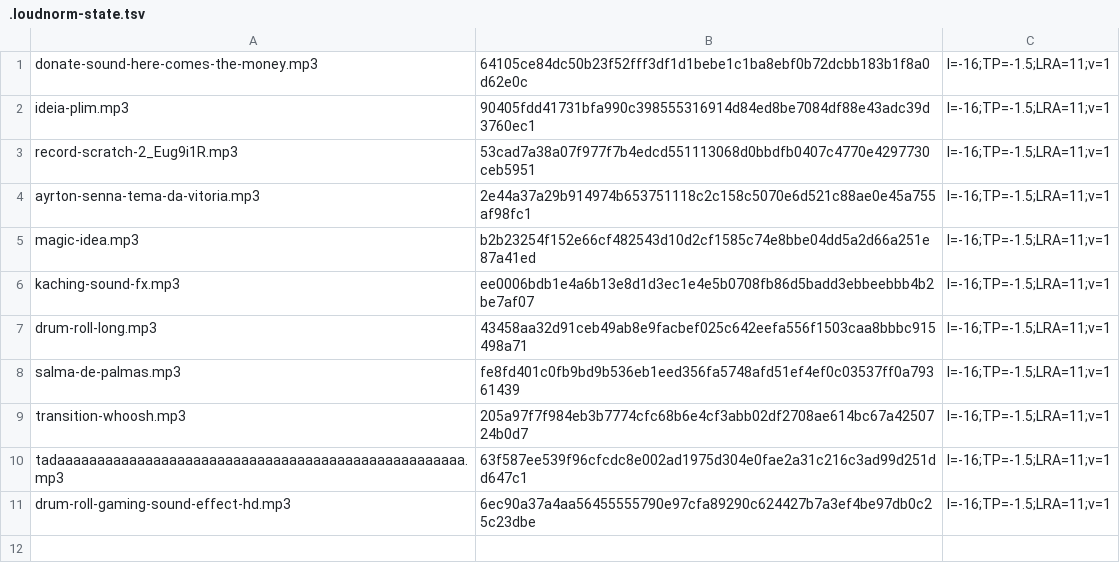
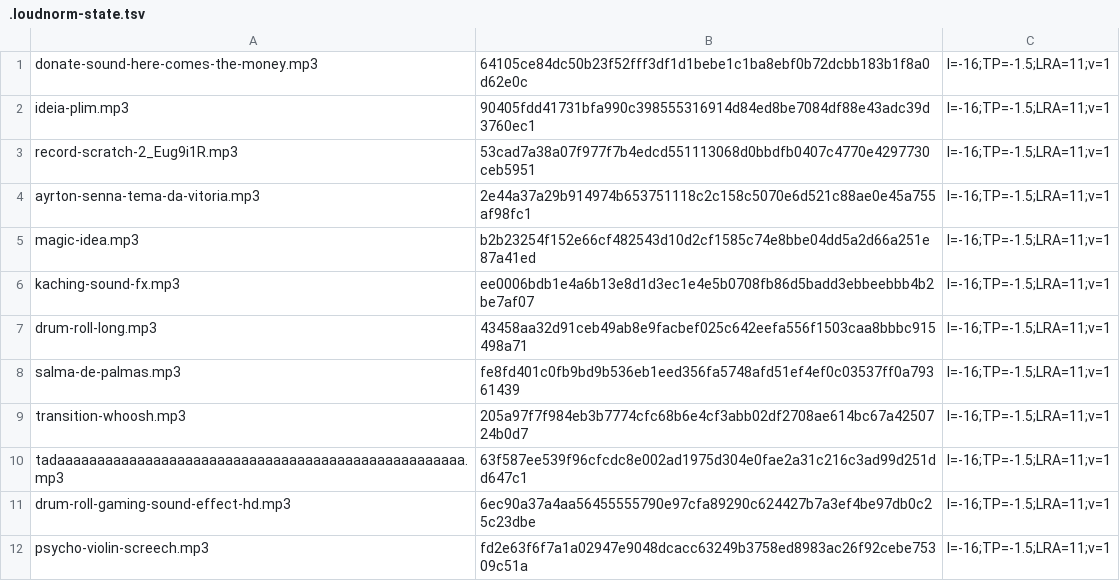
Before and after one commit to mneis/bni_sfx_board, a TSV file: audio/.loudnorm-state.tsv, drawn as a sheet.

Commit message:
chore(audio): update loudnorm cache for psycho violin cue

```diff
--- a/audio/.loudnorm-state.tsv
+++ b/audio/.loudnorm-state.tsv
@@ -11 +11,2 @@ tadaaaaaaaaaaaaaaaaaaaaaaaaaaaaaaaaaaaaaaaaaaaaaaaaaaa.mp3	63f587ee539f96cfcdc8e
 drum-roll-gaming-sound-effect-hd.mp3	6ec90a37a4aa56455555790e97cfa89290c624427b7a3ef4be97db0c25c23dbe	I=-16;TP=-1.5;LRA=11;v=1
+psycho-violin-screech.mp3	fd2e63f6f7a1a02947e9048dcacc63249b3758ed8983ac26f92cebe75309c51a	I=-16;TP=-1.5;LRA=11;v=1
```
